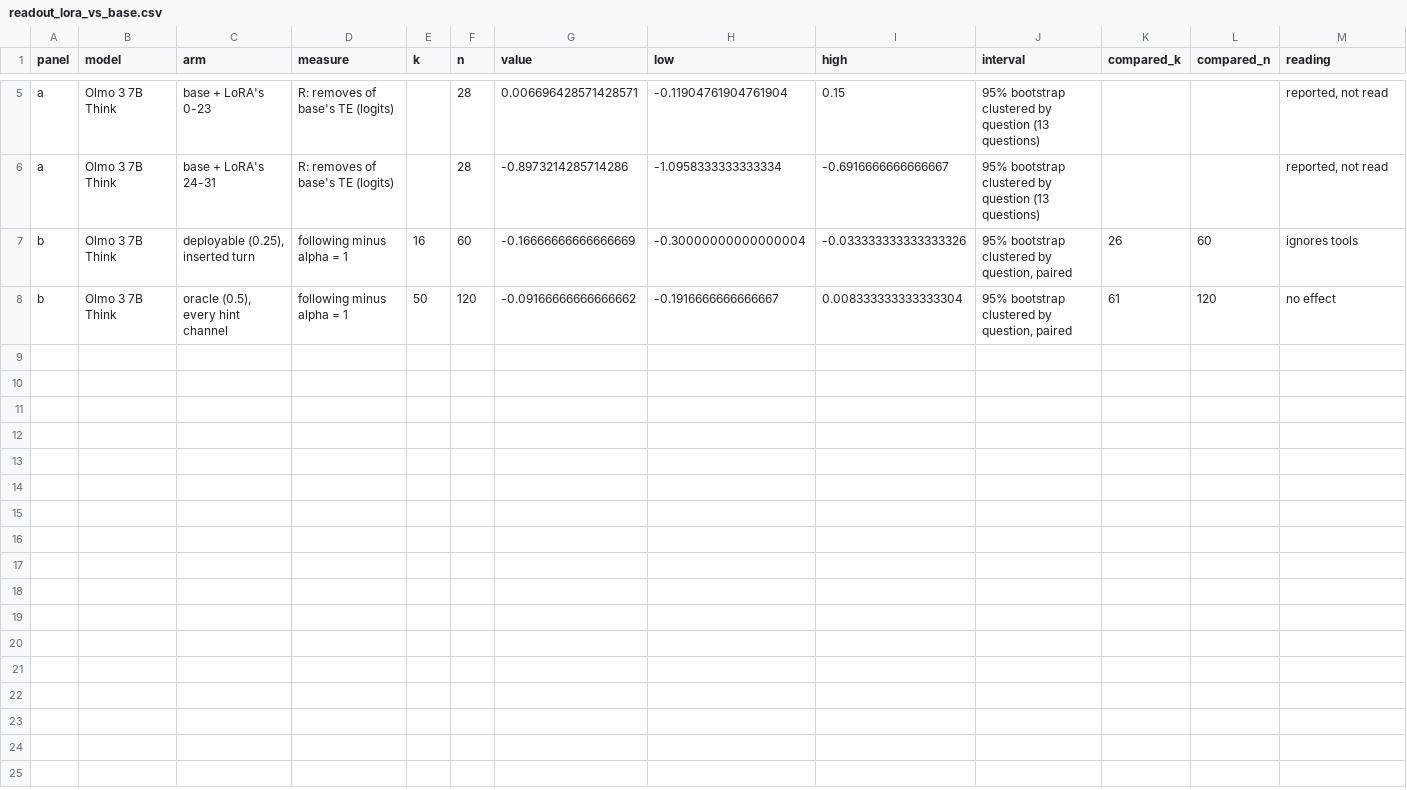
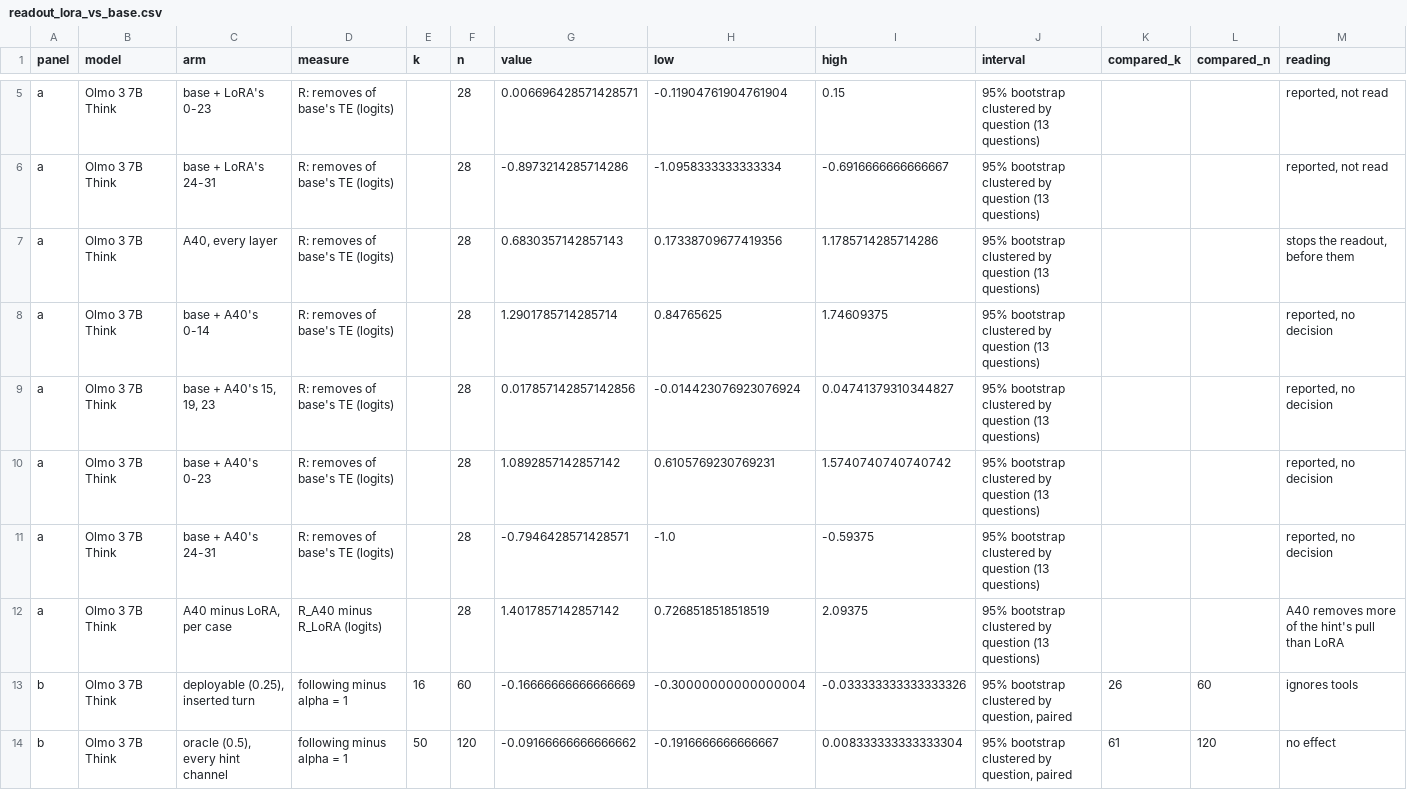
Before and after one commit to shrey-Bish/cse598-cot-faithfulness, a CSV file: docs/paper/figures/readout_lora_vs_base.csv, drawn as a sheet; only a part is shown, gaps mark what is left out; the diff names each change by its address in the sheet, - before the commit and + after, or states it on an @@ line.

Commit message:
The figures for F41-F43 (Ritik, Nov 7, 13:51): tools/a40_figures.py draws a40_e2_fixes (A40 and A40 + note against the instruction, LoRA, A40 and base: following, acceptance, no-hint accuracy with their readings; refuses an incomplete report unless --draft; 9 tests, seen failing first); slide 10's readout_lora_vs_base gains A40's bars from A41's readout beside LoRA's (unchanged without it; 1 test, seen failing first); drawn from the numbers-only summaries only.

```diff
--- a/docs/paper/figures/readout_lora_vs_base.csv
+++ b/docs/paper/figures/readout_lora_vs_base.csv
+row 7: a | Olmo 3 7B Think | A40, every layer | R: removes of base's TE (logits) |  | 28 | 0.6830357142857143 | 0.17338709677419356 | 1.1785714285714286 | 95% bootstrap clustered by question (13 questions) |  |  | stops the readout, before them
+row 8: a | Olmo 3 7B Think | base + A40's 0-14 | R: removes of base's TE (logits) |  | 28 | 1.2901785714285714 | 0.84765625 | 1.74609375 | 95% bootstrap clustered by question (13 questions) |  |  | reported, no decision
+row 9: a | Olmo 3 7B Think | base + A40's 15, 19, 23 | R: removes of base's TE (logits) |  | 28 | 0.017857142857142856 | -0.014423076923076924 | 0.04741379310344827 | 95% bootstrap clustered by question (13 questions) |  |  | reported, no decision
+row 10: a | Olmo 3 7B Think | base + A40's 0-23 | R: removes of base's TE (logits) |  | 28 | 1.0892857142857142 | 0.6105769230769231 | 1.5740740740740742 | 95% bootstrap clustered by question (13 questions) |  |  | reported, no decision
+row 11: a | Olmo 3 7B Think | base + A40's 24-31 | R: removes of base's TE (logits) |  | 28 | -0.7946428571428571 | -1.0 | -0.59375 | 95% bootstrap clustered by question (13 questions) |  |  | reported, no decision
+row 12: a | Olmo 3 7B Think | A40 minus LoRA, per case | R_A40 minus R_LoRA (logits) |  | 28 | 1.4017857142857142 | 0.7268518518518519 | 2.09375 | 95% bootstrap clustered by question (13 questions) |  |  | A40 removes more of the hint's pull than LoRA
```
Also changed, not shown: 9 other files.
